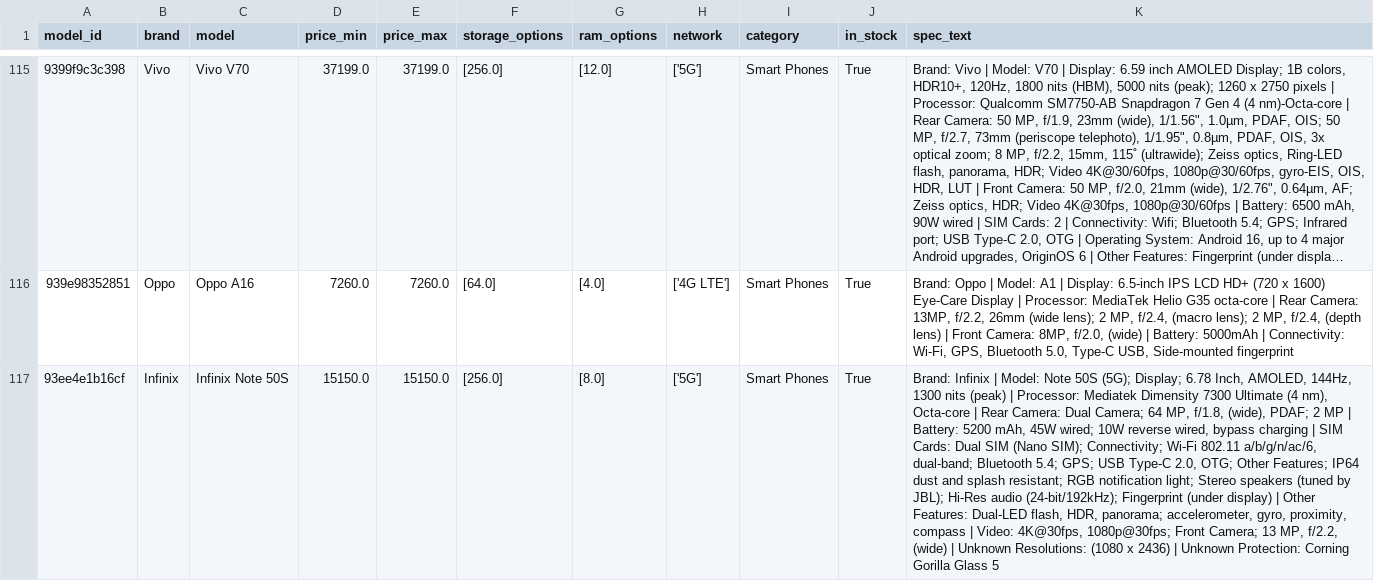
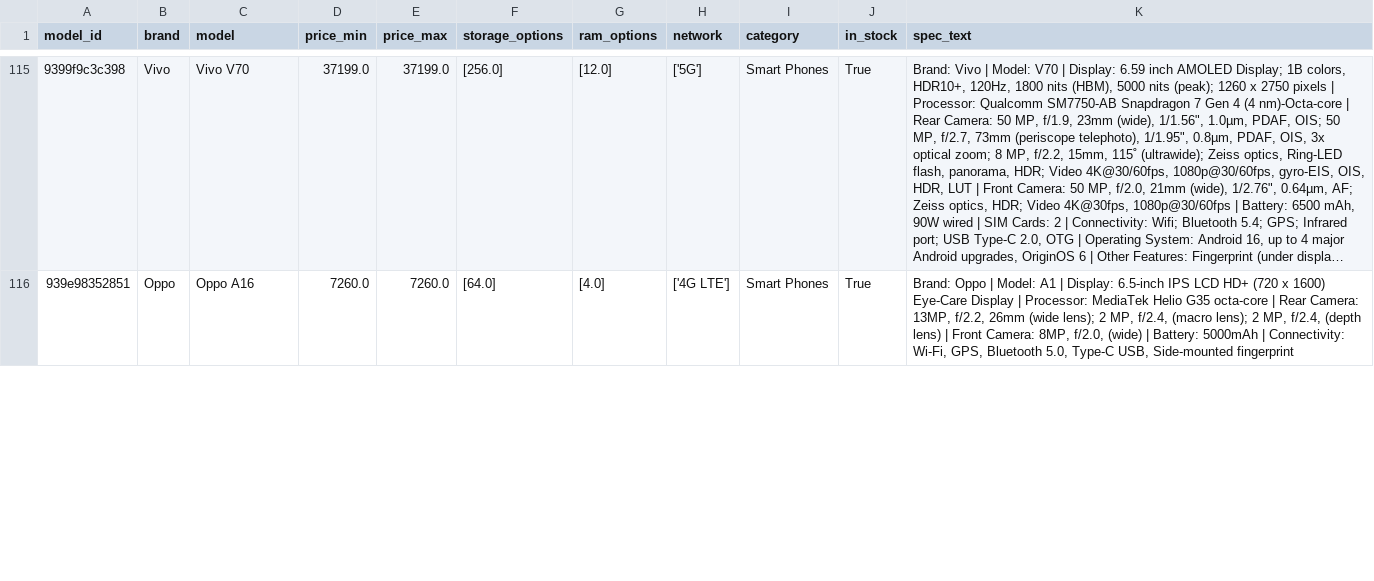
Before and after one commit to mido15717/phones-recommendation-app, a CSV file: src/data/processed_data/phones_grouped_for_rag_v1.csv, drawn as a sheet; only a part is shown, gaps mark what is left out; long unchanged cells end in …; the diff covers the shown part only; the diff names each change by its address in the sheet, - before the commit and + after, or states it on an @@ line.

```diff
--- a/src/data/processed_data/phones_grouped_for_rag_v1.csv
+++ b/src/data/processed_data/phones_grouped_for_rag_v1.csv
-row 117: 93ee4e1b16cf | Infinix | Infinix Note 50S | 15150.0 | 15150.0 | [256.0] | [8.0] | ['5G'] | Smart Phones | True | Brand: Infinix | Model: Note 50S (5G); Display; 6.78 Inch, AMOLED, 144Hz, 1300 nits (peak) | Processor: Mediatek Dimensity 7300 Ultimate (4 nm), Octa-core | Rear Camera: Dual Camera; 64 MP, f/1.8, (wide), PDAF; 2 MP | Battery: 5200 mAh, 45W wired; 10W reverse wired, bypass charging | SIM Cards: Dual SIM (Nano SIM); Connectivity; Wi-Fi 802.11 a/b/g/n/ac/6, dual-band; Bluetooth 5.4; GPS; USB Type-C 2.0, OTG; Other Features; IP64 dust and splash resistant; RGB notification light; Stereo speakers (tuned by JBL); Hi-Res audio (24-bit/192kHz); Fingerprint (under display) | Other Features: Dual-LED flash, HDR, panorama; accelerometer, gyro, proximity, compass | Video: 4K@30fps, 1080p@30fps; Front Camera; 13 MP, f/2.2, (wide) | Unknown Resolutions: (1080 x 2436) | Unknown Protection: Corning Gorilla Glass 5
```
Also changed, not shown: 2 edited cells elsewhere in this file, 17 other files.
